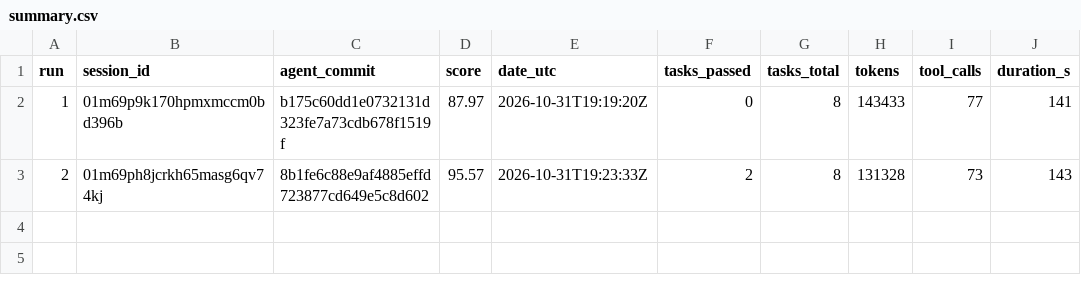
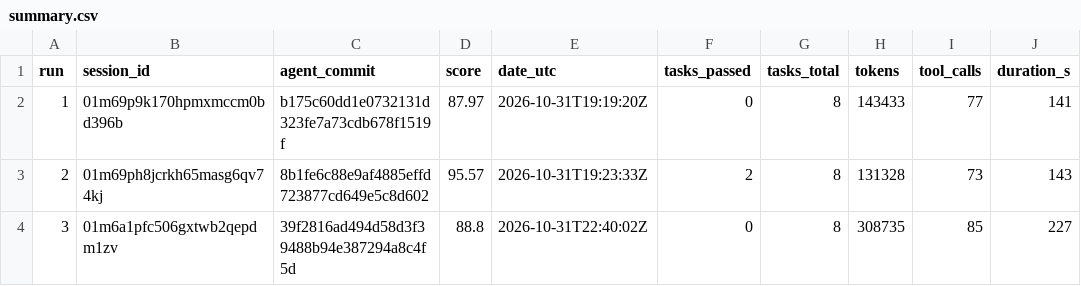
Before and after one commit to quindelin/corrections-agent, a CSV file: runs/summary.csv, drawn as a sheet; the diff names each change by its address in the sheet, - before the commit and + after, or states it on an @@ line.

Commit message:
run 03: score 88.8
TrueForge session: 01m6a1pfc506gxtwb2qepdm1zv
agent_commit: 39f2816ad494d58d3f39488b94e387294a8c4f5d

```diff
--- a/runs/summary.csv
+++ b/runs/summary.csv
+row 4: 3 | 01m6a1pfc506gxtwb2qepdm1zv | 39f2816ad494d58d3f39488b94e387294a8c4f5d | 88.8 | 2026-10-31T22:40:02Z | 0 | 8 | 308735 | 85 | 227
```
Also changed, not shown: 3 other files.
